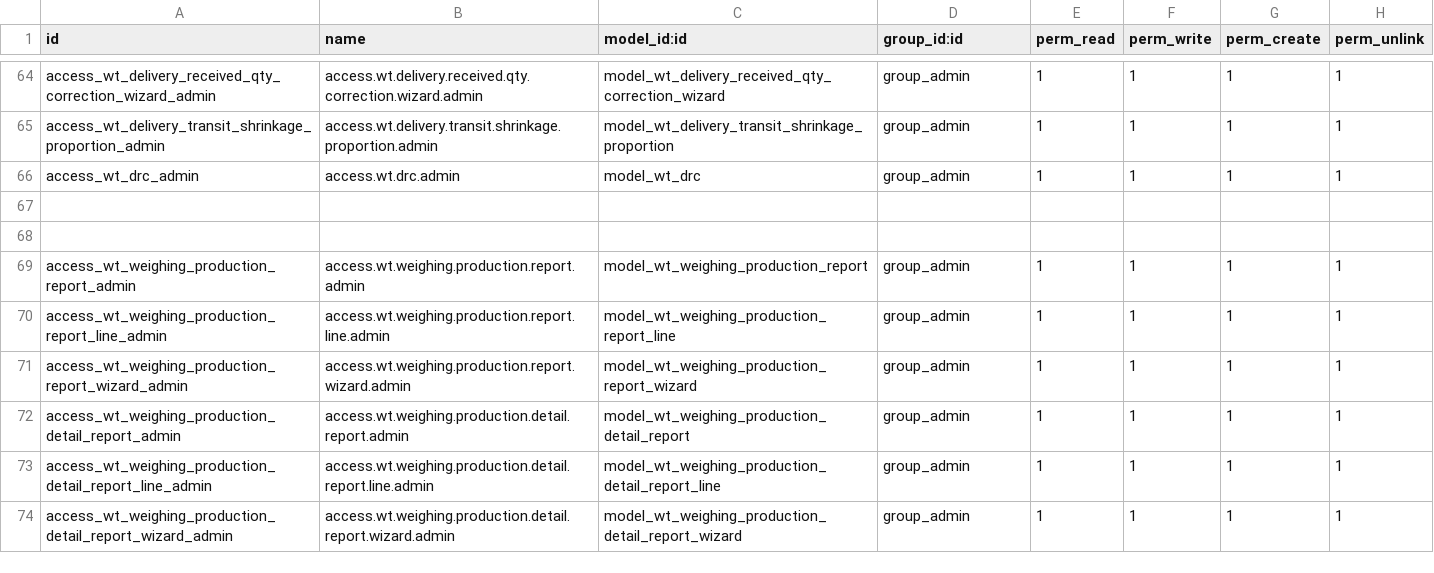
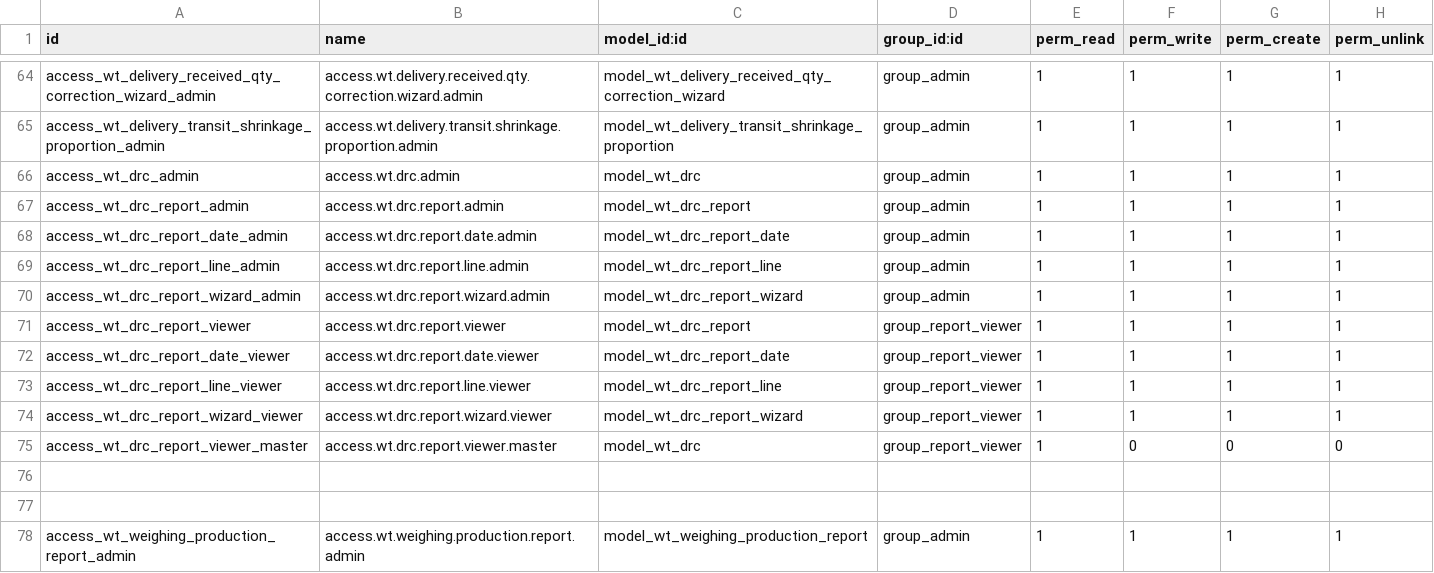
Before and after one commit to farizrizky/weigh_track, a CSV file: security/ir.model.access.csv, drawn as a sheet; only a part is shown, gaps mark what is left out; the shorter side is filled out with more unchanged rows.

```diff
--- a/security/ir.model.access.csv
+++ b/security/ir.model.access.csv
@@ -66,2 +66,11 @@ access_wt_delivery_transit_shrinkage_proportion_admin,access.wt.delivery.transit
 access_wt_drc_admin,access.wt.drc.admin,model_wt_drc,group_admin,1,1,1,1
+access_wt_drc_report_admin,access.wt.drc.report.admin,model_wt_drc_report,group_admin,1,1,1,1
+access_wt_drc_report_date_admin,access.wt.drc.report.date.admin,model_wt_drc_report_date,group_admin,1,1,1,1
+access_wt_drc_report_line_admin,access.wt.drc.report.line.admin,model_wt_drc_report_line,group_admin,1,1,1,1
+access_wt_drc_report_wizard_admin,access.wt.drc.report.wizard.admin,model_wt_drc_report_wizard,group_admin,1,1,1,1
+access_wt_drc_report_viewer,access.wt.drc.report.viewer,model_wt_drc_report,group_report_viewer,1,1,1,1
+access_wt_drc_report_date_viewer,access.wt.drc.report.date.viewer,model_wt_drc_report_date,group_report_viewer,1,1,1,1
+access_wt_drc_report_line_viewer,access.wt.drc.report.line.viewer,model_wt_drc_report_line,group_report_viewer,1,1,1,1
+access_wt_drc_report_wizard_viewer,access.wt.drc.report.wizard.viewer,model_wt_drc_report_wizard,group_report_viewer,1,1,1,1
+access_wt_drc_report_viewer_master,access.wt.drc.report.viewer.master,model_wt_drc,group_report_viewer,1,0,0,0
 
```
Also changed, not shown: 6 other files.
